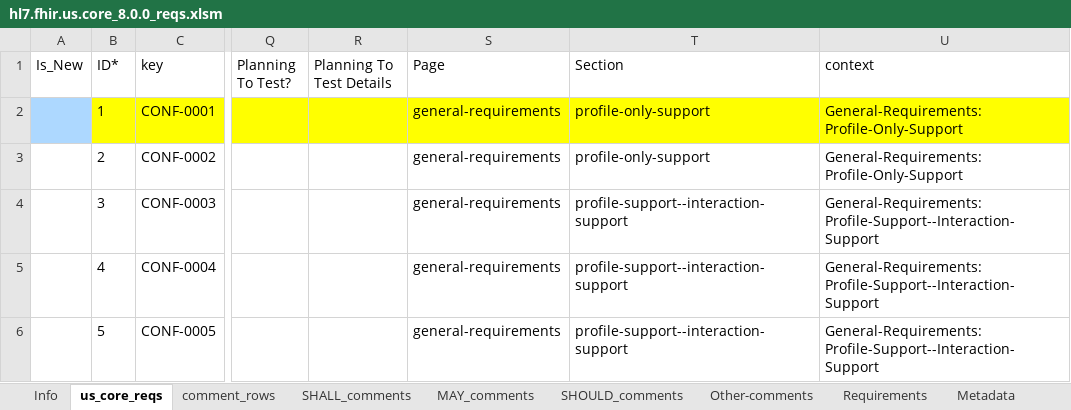
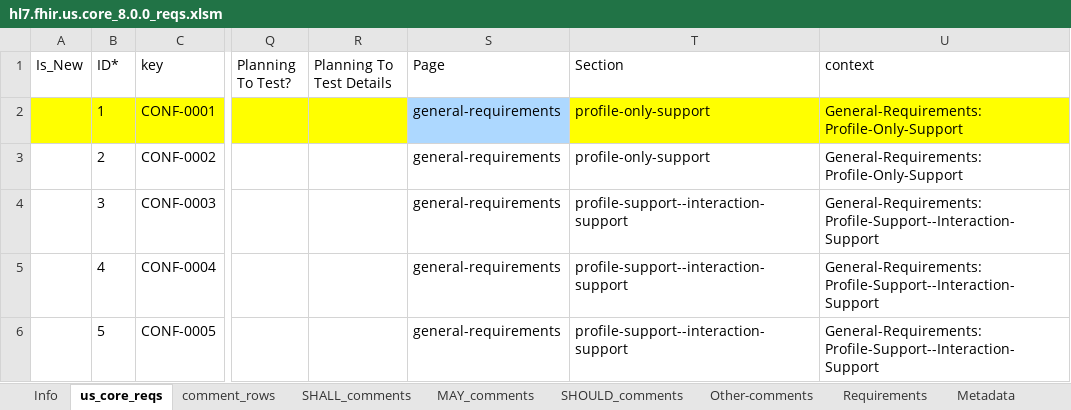
Before and after one commit to HL7/US-Core, an Excel workbook: input/images-source/hl7.fhir.us.core_8.0.0_reqs.xlsm, sheet us_core_reqs, drawn as a sheet; only a part is shown, gaps mark what is left out; values as stored, in another font and other column widths than the file's, no borders; table styles not drawn; the diff covers the shown part only; the diff names each change by its address in the sheet, - before the commit and + after, or states it on an @@ line.

```diff
--- a/input/images-source/hl7.fhir.us.core_8.0.0_reqs.xlsm (sheet us_core_reqs)
+++ b/input/images-source/hl7.fhir.us.core_8.0.0_reqs.xlsm (sheet us_core_reqs)
-A2 fill: #ADD8FF
+A2 fill: #FFFF00
-S2 fill: #FFFF00
+S2 fill: #ADD8FF
```
Also changed, not shown: 30 edited cells and cell formats elsewhere in this sheet, 19 other files.
